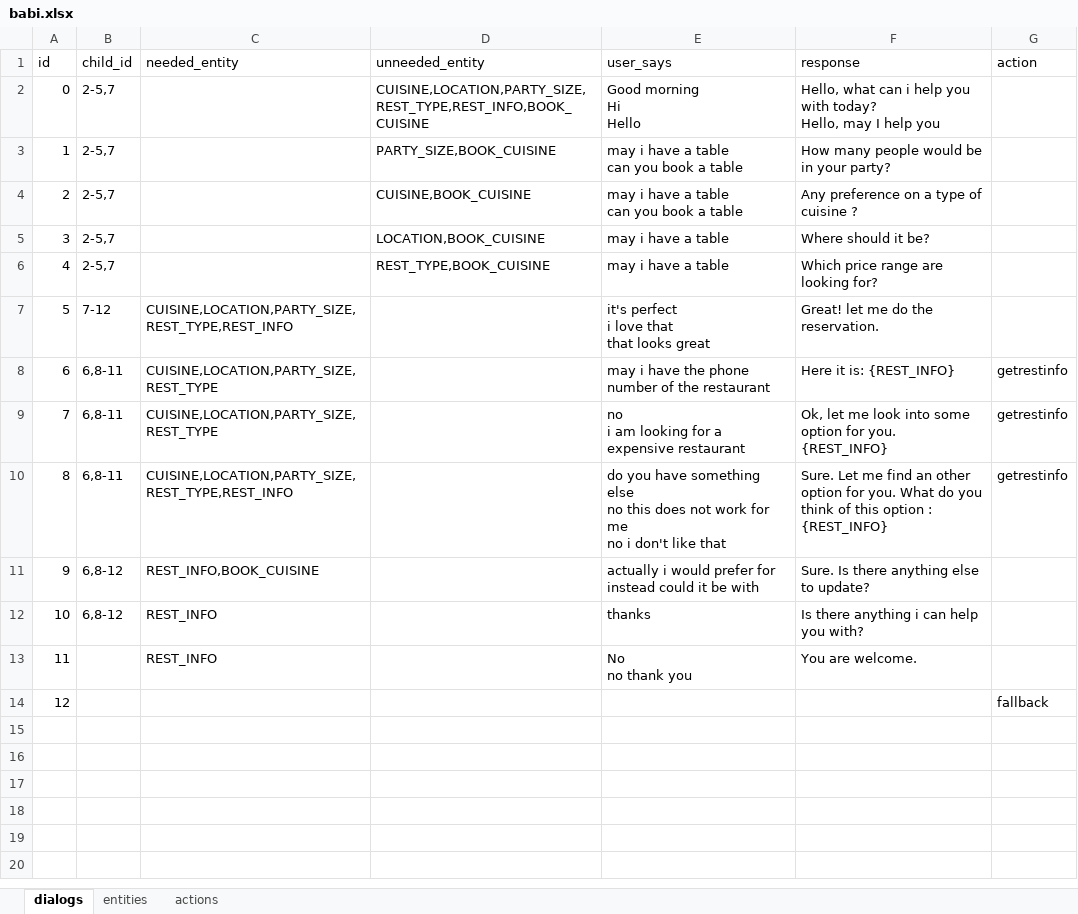
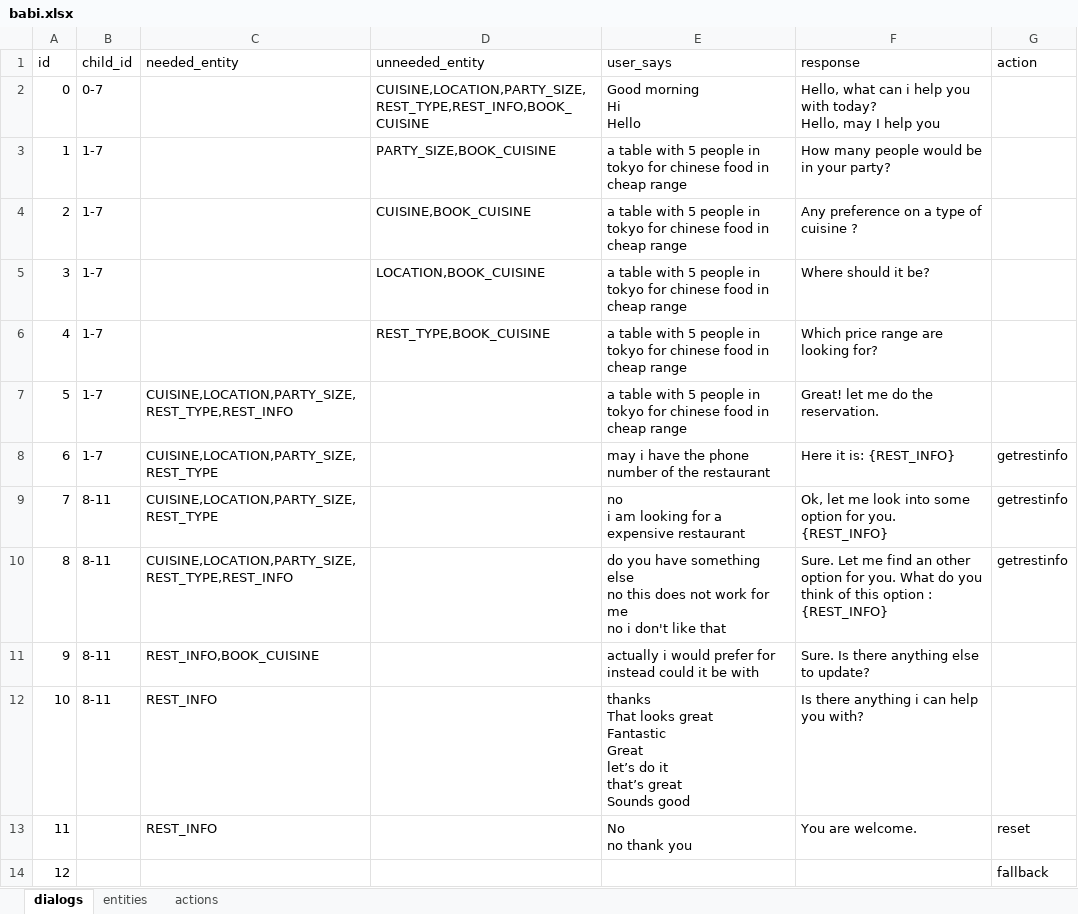
Before and after one commit to zhupengjia/elsa_chatbot, an Excel workbook: data/babi/babi.xlsx, sheet dialogs, drawn as a sheet; values as stored, in another font and other column widths than the file's, no borders; ↵ is a line break in a cell; the diff names each change by its address in the sheet, - before the commit and + after, or states it on an @@ line.

```diff
--- a/data/babi/babi.xlsx (sheet dialogs)
+++ b/data/babi/babi.xlsx (sheet dialogs)
-B2 (child_id): 2-5,7
+B2 (child_id): 0-7
-B3:B6 (child_id): 2-5,7
+B3:B6 (child_id): 1-7
-E3:E4 (user_says): may i have a table ↵ can you book a table
+E3:E4 (user_says): a table with 5 people in tokyo for chinese food in cheap range
-E5:E6 (user_says): may i have a table
+E5:E6 (user_says): a table with 5 people in tokyo for chinese food in cheap range
-B7 (child_id): 7-12
+B7 (child_id): 1-7
-E7 (user_says): it's perfect ↵ i love that ↵ that looks great
+E7 (user_says): a table with 5 people in tokyo for chinese food in cheap range
-B8 (child_id): 6,8-11
+B8 (child_id): 1-7
-B9:B10 (child_id): 6,8-11
+B9:B10 (child_id): 8-11
-B11:B12 (child_id): 6,8-12
+B11:B12 (child_id): 8-11
-E12 (user_says): thanks
+E12 (user_says): thanks ↵ That looks great ↵ Fantastic ↵ Great ↵ let’s do it ↵ that’s great ↵ Sounds good
-G13 (action): (empty)
+G13 (action): reset
```
Also changed, not shown: sheet actions, 24 other files.
